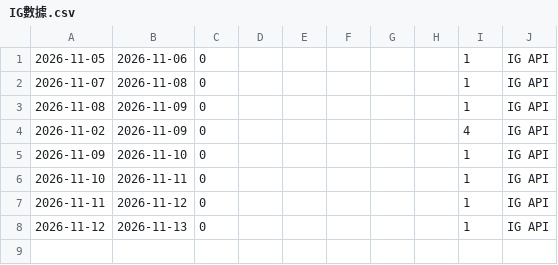
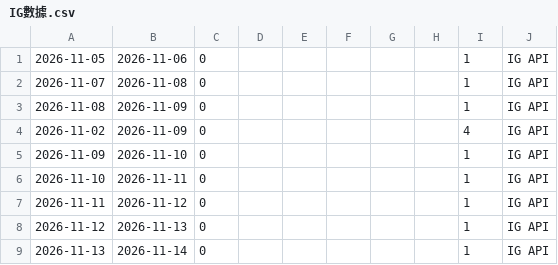
Before and after one commit to a0931771367-byte/canzai, a CSV file: data/ig/IG數據.csv, drawn as a sheet; the diff names each change by its address in the sheet, - before the commit and + after, or states it on an @@ line.

```diff
--- a/data/ig/IG數據.csv
+++ b/data/ig/IG數據.csv
+row 9: 2026-11-13 | 2026-11-14 | 0 |  |  |  |  |  | 1 | IG API
```
Also changed, not shown: data/ig/投票結果.csv, 1 other file.
